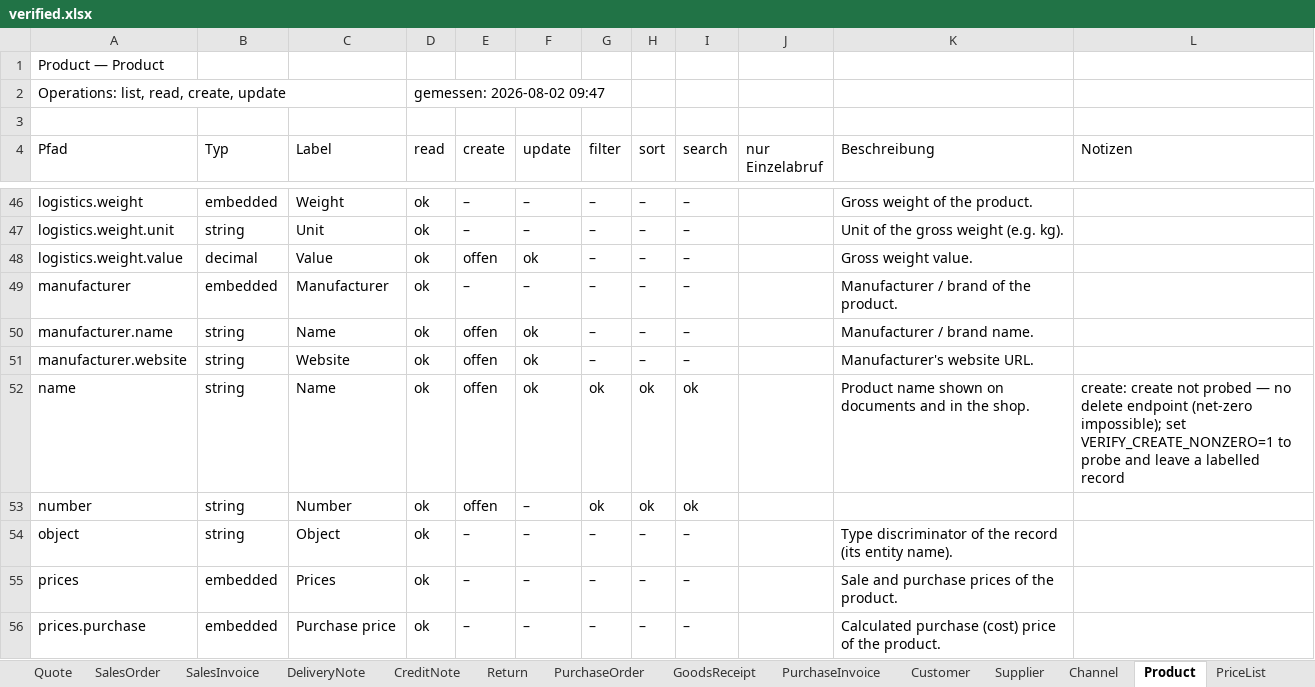
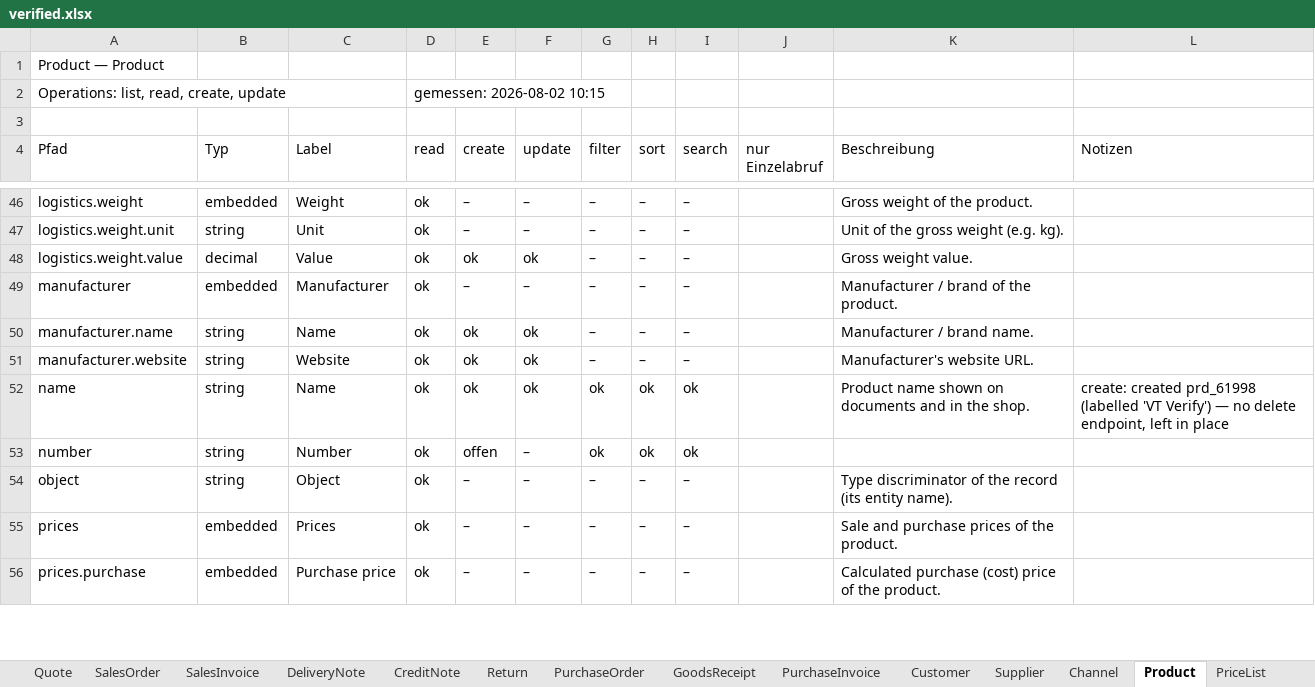
Before and after one commit to xentral/agent-cores, an Excel workbook: cores/agentos_neo_xentral/verified.xlsx, sheet Product, drawn as a sheet; only a part is shown, gaps mark what is left out; values as stored, in another font and other column widths than the file's, no cell formats; the diff covers the shown part only; the diff names each change by its address in the sheet, - before the commit and + after, or states it on an @@ line.

Commit message:
fix(agentos_neo_xentral): downloadPdf checks the envelope, and the action run
The action pass, with Product's create probe (VERIFY_CREATE_NONZERO) and the
state-refusing actions. And one probe artefact of my own, caught by the data.

**downloadPdf graded the wrong bytes.** The previous commit checked the HTTP body
for `%PDF-`. The action answers a JSON ENVELOPE — the rendered document rides in
`result.file.contentBase64` alongside filename/contentType/sizeBytes — so the check
failed on seven perfectly good renders and painted every document adapter red. Not
a core defect: measured directly, CreditNote returns `contentType:
application/pdf`, `sizeBytes: 1806`, and the decoded payload starts `%PDF-1.3`. The
probe now decodes that field, and all seven read `pass` with the rendered filename
and size in the note. A test pins the envelope shape, including the explicit case
that the raw body is NOT a PDF while the render is fine — the exact confusion.

Nothing here was a real failure, which is the point of separating artefact from
defect before reporting: the run's own red cells were mine.

**Final live numbers** (mvp, `generatedAt` 2026-08-02T10:27:42Z):

  read     878 pass / 340 unobserved      (was 1218/1218 green by construction)
  create   199 pass                        (unchanged — the differential check)
  update   203 pass                        (unchanged)
  filter    89 pass /  24 accepted
  sort      43 pass /  14 accepted
  search    18 pass /  12 fail
  actions   25 pass /   3 executed / 34 reachable   (was 18 / 10 / 34)

All four expectations written down before the run now hold, including the one that
matters most: 12/12 of the nested `searchable` fields outside `search_fields()`
come back red. Those are the only failures in the file — the first red cells it has
ever carried, and they are real.

Product's 17 `create` verdicts are back; the probe left `prd_61998` labelled
'VT Verify' on mvp, which is what VERIFY_CREATE_NONZERO means (Product has no
delete endpoint). The state-refusing actions (cancel/close/markDelivered/release/
settle) were re-probed and stayed `reachable` — upstream 409s, none of them from
the core's own validator.

Workbook: 1299 field rows, 12 red cells.

```diff
--- a/cores/agentos_neo_xentral/verified.xlsx (sheet Product)
+++ b/cores/agentos_neo_xentral/verified.xlsx (sheet Product)
-D2 (read): gemessen: 2026-08-02 09:47
+D2 (read): gemessen: 2026-08-02 10:15
-E48 (create): offen
+E48 (create): ok
-E50:E52 (create): offen
+E50:E52 (create): ok
-L52 (Notizen): create: create not probed — no delete endpoint (net-zero impossible); set VERIFY_CREATE_NONZERO=1 to probe and leave a labelled record
+L52 (Notizen): create: created prd_61998 (labelled 'VT Verify') — no delete endpoint, left in place
```
Also changed, not shown: 13 edited cells elsewhere in this sheet, sheet Übersicht, sheet Return, sheet DeliveryNote, sheet PurchaseOrder, sheet SalesOrder, sheet Quote, 36 more sheets, cell formats, 3 other files.
